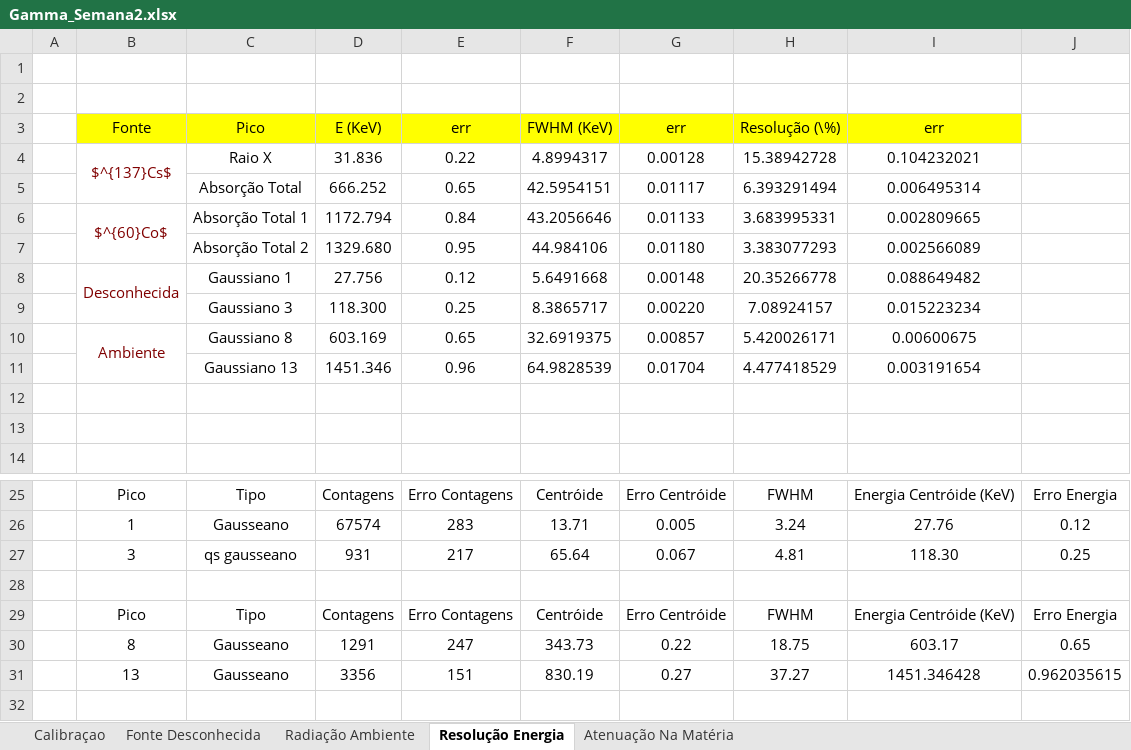
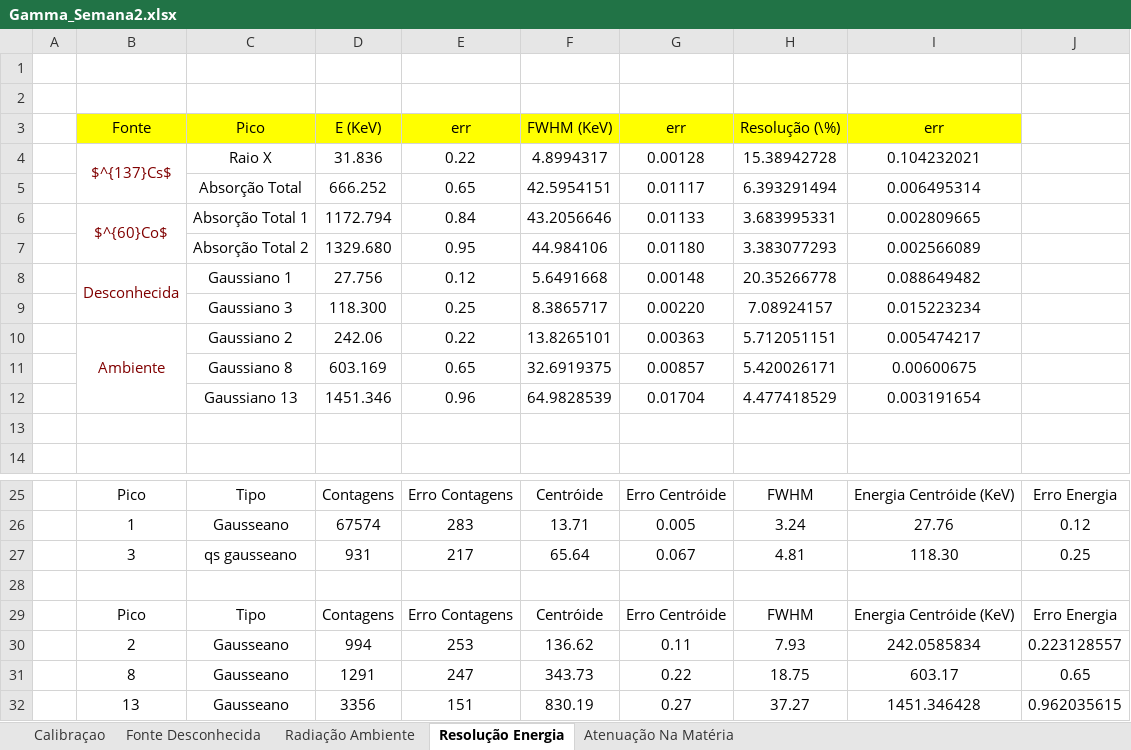
Before and after one commit to joaofbravo/LFRA_LFEA, an Excel workbook: gamma/Gamma_Semana2.xlsx, sheet Resolução Energia, drawn as a sheet; only a part is shown, gaps mark what is left out; values as stored, in another font and other column widths than the file's, no borders; removed rows and columns are numbered as before the commit, all else as after; the diff names each change by its address in the sheet, - before the commit and + after, or states it on an @@ line.

```diff
--- a/gamma/Gamma_Semana2.xlsx (sheet Resolução Energia)
+++ b/gamma/Gamma_Semana2.xlsx (sheet Resolução Energia)
+row 10:  | Ambiente | Gaussiano 2 | 242.06 | 0.22 | 13.8265101 | 0.00363 | 5.712051151 | 0.005474217
-B11: Ambiente
+B11: (empty)
-B10:B11 merged
-row 12: (empty)
+row 30:  | 2 | Gausseano | 994 | 253 | 136.62 | 0.11 | 7.93 | 242.0585834 | 0.223128557
```
Also changed, not shown: formulas that keep their value, 4 other files.
